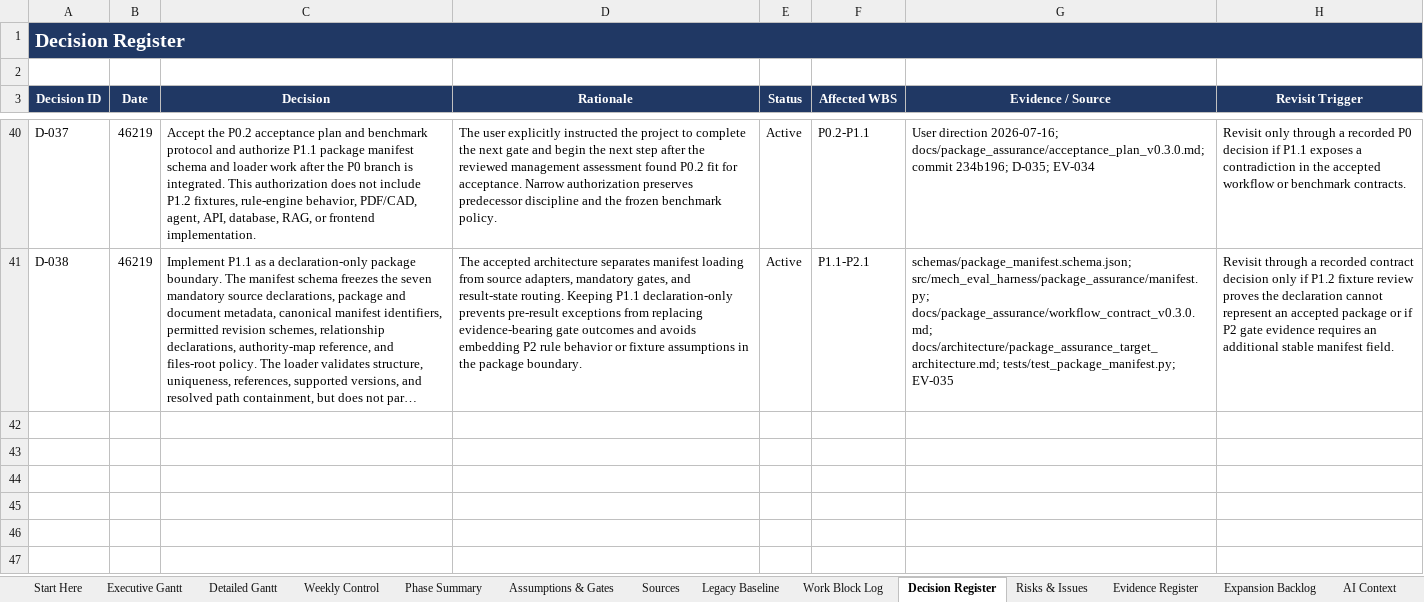
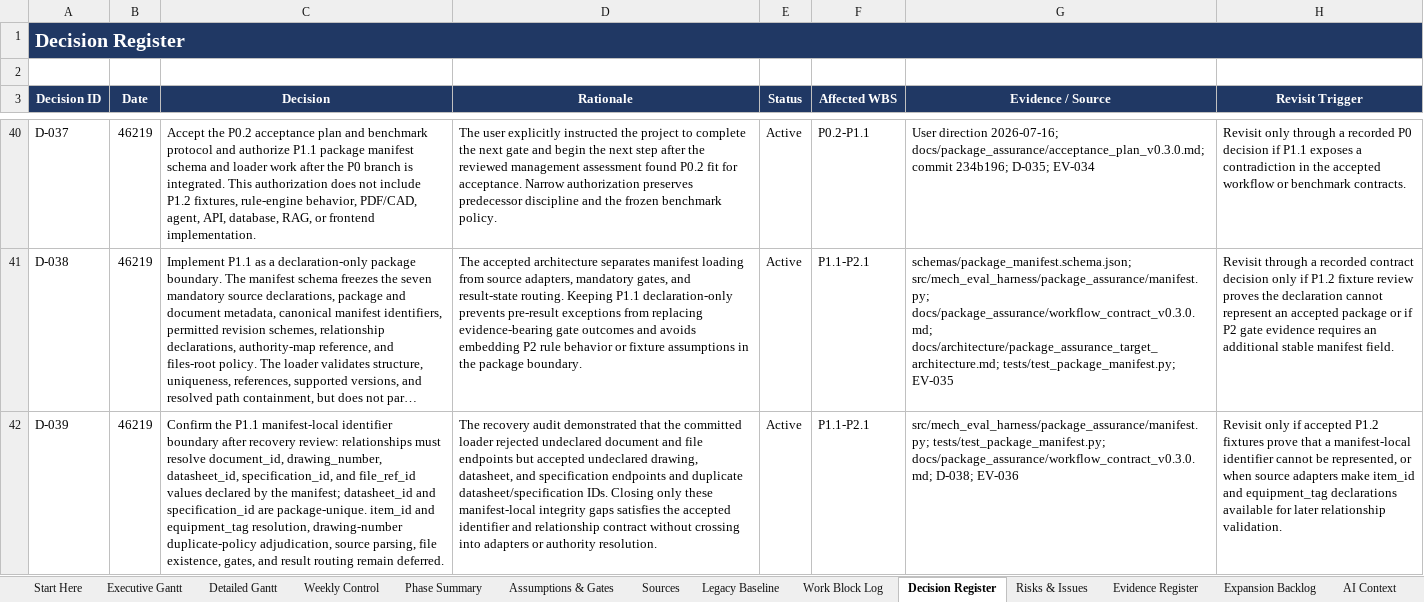
Before and after one commit to Jason-Jensen/mechanical-technical-document-evaluation-harness, an Excel workbook: gantt.xlsx, sheet Decision Register, drawn as a sheet; only a part is shown, gaps mark what is left out; long unchanged cells end in …; values as stored, in another font and other column widths than the file's, no borders; the diff names each change by its address in the sheet, - before the commit and + after, or states it on an @@ line.

Commit message:
Validate document identifiers in package manifests

```diff
--- a/gantt.xlsx (sheet Decision Register)
+++ b/gantt.xlsx (sheet Decision Register)
+row 42: D-039 | 46219 | Confirm the P1.1 manifest-local identifier boundary after recovery review: relationships must resolve document_id, drawing_number, datasheet_id, specification_id, and file_ref_id values declared by the manifest; datasheet_id and specification_id are package-unique. item_id and equipment_tag resolution, drawing-number duplicate-policy adjudication, source parsing, file existence, gates, and result routing remain deferred. | The recovery audit demonstrated that the committed loader rejected undeclared document and file endpoints but accepted undeclared drawing, datasheet, and specification endpoints and duplicate datasheet/specification IDs. Closing only these manifest-local integrity gaps satisfies the accepted identifier and relationship contract without crossing into adapters or authority resolution. | Active | P1.1-P2.1 | src/mech_eval_harness/package_assurance/manifest.py; tests/test_package_manifest.py; docs/package_assurance/workflow_contract_v0.3.0.md; D-038; EV-036 | Revisit only if accepted P1.2 fixtures prove that a manifest-local identifier cannot be represented, or when source adapters make item_id and equipment_tag declarations available for later relationship validation.
```
Also changed, not shown: sheet Evidence Register, sheet AI Context, sheet Pilot Gantt, sheet Start Here, charts or pictures, 2 other files.
